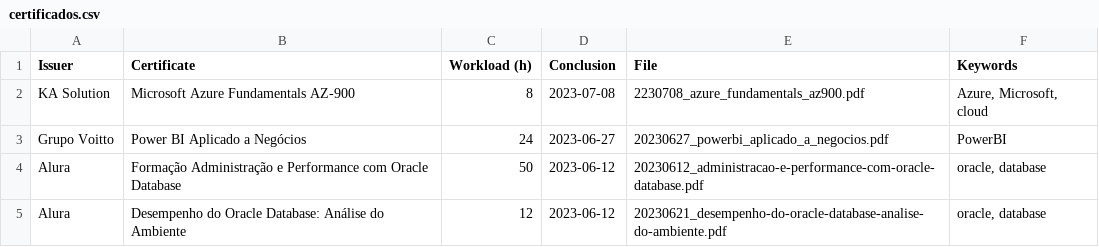
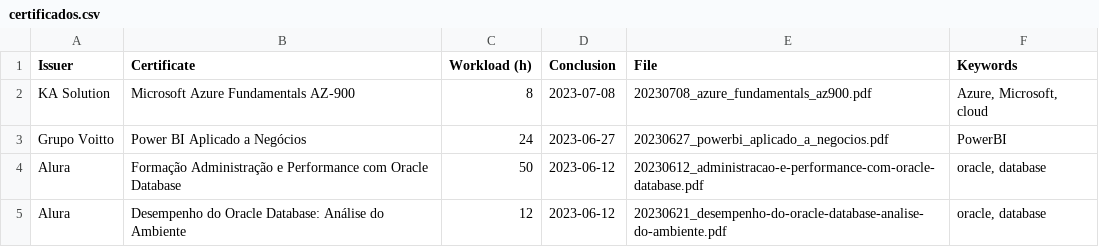
Before and after one commit to georgemaia/certificados-repo, a CSV file: files/certificados.csv, drawn as a sheet; only a part is shown.

Commit message:
Fix Azure AZ-900 pdf name in CSV

```diff
--- a/files/certificados.csv
+++ b/files/certificados.csv
@@ -1,3 +1,3 @@
 Issuer,Certificate,Workload (h),Conclusion,File,Keywords
-KA Solution,Microsoft Azure Fundamentals AZ-900,8,2023-07-08,2230708_azure_fundamentals_az900.pdf,"Azure, Microsoft, cloud"
+KA Solution,Microsoft Azure Fundamentals AZ-900,8,2023-07-08,20230708_azure_fundamentals_az900.pdf,"Azure, Microsoft, cloud"
 Grupo Voitto,Power BI Aplicado a Negócios,24,2023-06-27,20230627_powerbi_aplicado_a_negocios.pdf,"PowerBI"
```
